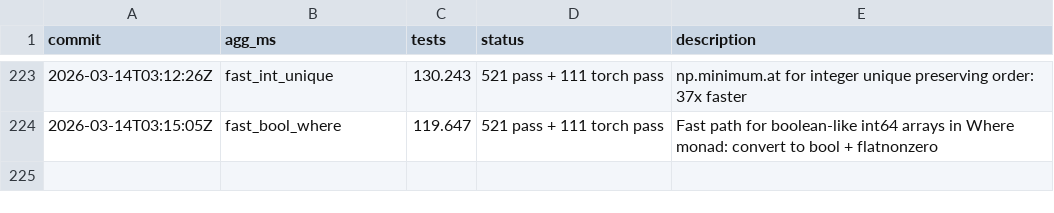
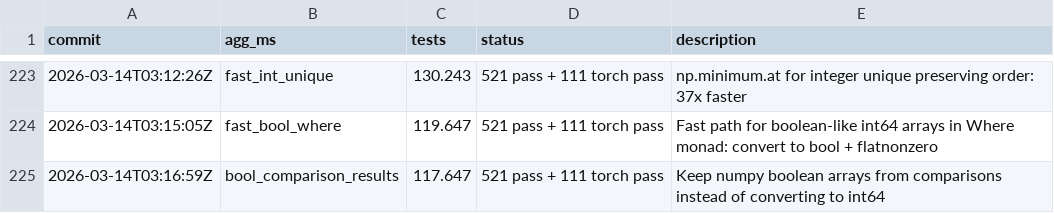
Before and after one commit to briangu/klongpy, a TSV file: results.tsv, drawn as a sheet; only a part is shown, gaps mark what is left out; the diff names each change by its address in the sheet, - before the commit and + after, or states it on an @@ line.

```diff
--- a/results.tsv
+++ b/results.tsv
+row 225: 2026-03-14T03:16:59Z | bool_comparison_results | 117.647 | 521 pass + 111 torch pass | Keep numpy boolean arrays from comparisons instead of converting to int64
```
Also changed, not shown: 1 other file.
